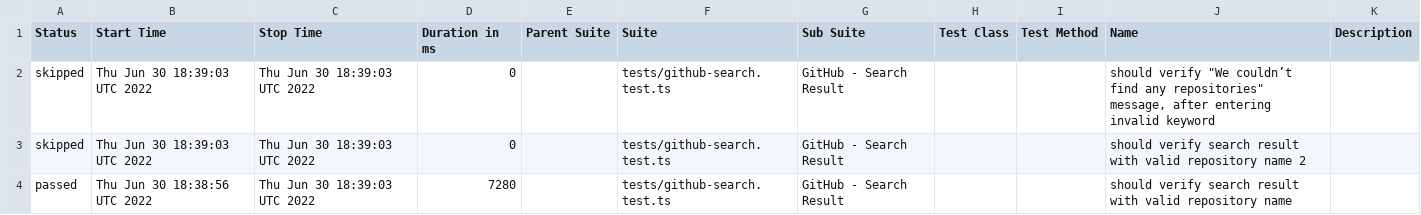
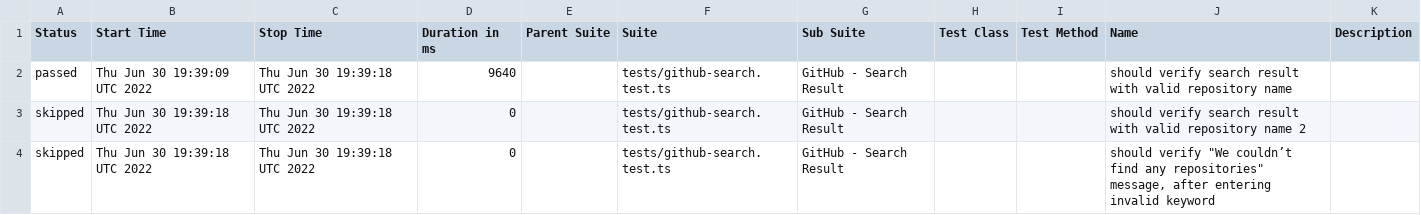
Before and after one commit to anneH/allure-playwright-example, a CSV file: data/suites.csv, drawn as a sheet.

```diff
--- a/data/suites.csv
+++ b/data/suites.csv
@@ -1,4 +1,4 @@
 "Status","Start Time","Stop Time","Duration in ms","Parent Suite","Suite","Sub Suite","Test Class","Test Method","Name","Description"
-"skipped","Thu Jun 30 18:39:03 UTC 2022","Thu Jun 30 18:39:03 UTC 2022","0","","tests/github-search.test.ts","GitHub - Search Result","","","should verify ""We couldn’t find any repositories"" message, after entering invalid keyword",""
-"skipped","Thu Jun 30 18:39:03 UTC 2022","Thu Jun 30 18:39:03 UTC 2022","0","","tests/github-search.test.ts","GitHub - Search Result","","","should verify search result with valid repository name 2",""
-"passed","Thu Jun 30 18:38:56 UTC 2022","Thu Jun 30 18:39:03 UTC 2022","7280","","tests/github-search.test.ts","GitHub - Search Result","","","should verify search result with valid repository name",""
+"passed","Thu Jun 30 19:39:09 UTC 2022","Thu Jun 30 19:39:18 UTC 2022","9640","","tests/github-search.test.ts","GitHub - Search Result","","","should verify search result with valid repository name",""
+"skipped","Thu Jun 30 19:39:18 UTC 2022","Thu Jun 30 19:39:18 UTC 2022","0","","tests/github-search.test.ts","GitHub - Search Result","","","should verify search result with valid repository name 2",""
+"skipped","Thu Jun 30 19:39:18 UTC 2022","Thu Jun 30 19:39:18 UTC 2022","0","","tests/github-search.test.ts","GitHub - Search Result","","","should verify ""We couldn’t find any repositories"" message, after entering invalid keyword",""
```
Also changed, not shown: 17 other files.
